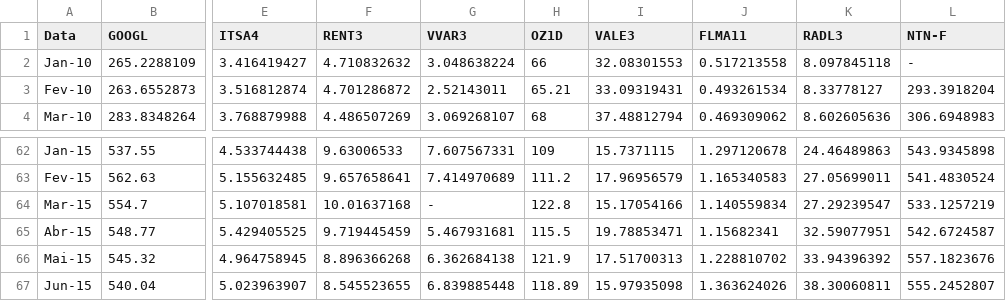
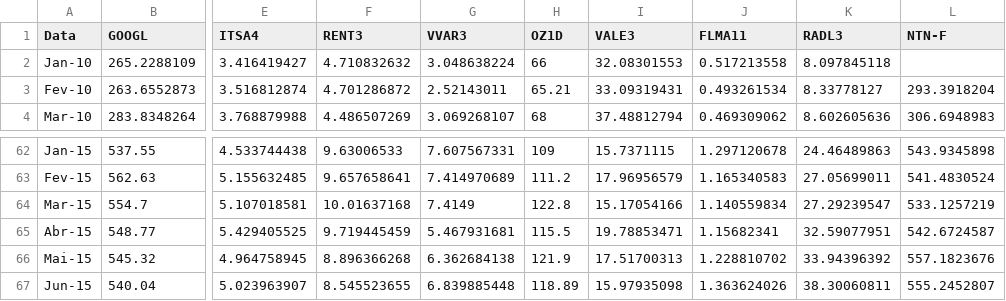
Before and after one commit to Guialiperti/APS-FIN2, a CSV file: dados/grupo3.csv, drawn as a sheet; only a part is shown, gaps mark what is left out; the diff names each change by its address in the sheet, - before the commit and + after, or states it on an @@ line.

```diff
--- a/dados/grupo3.csv
+++ b/dados/grupo3.csv
-L2 (NTN-F): -
+L2 (NTN-F): (empty)
-G64 (VVAR3): -
+G64 (VVAR3): 7.4149
```
Also changed, not shown: dados/grupo2.csv, dados/grupo5.csv, 7 other files.
